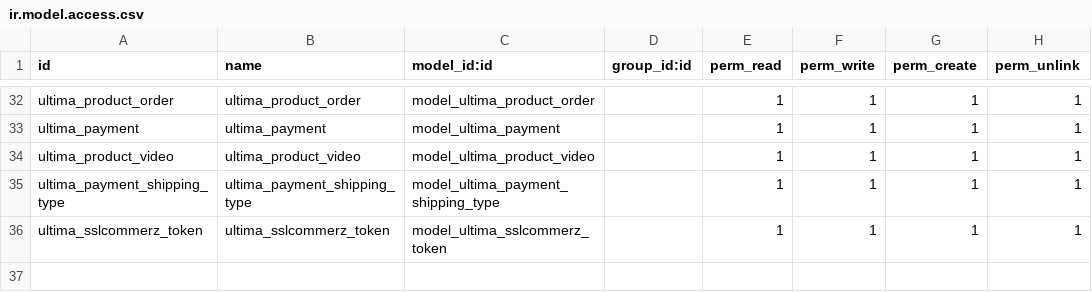
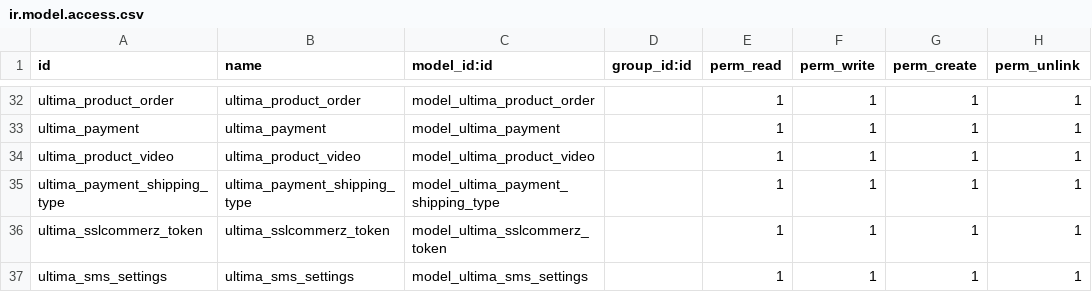
Before and after one commit to Xsellence-Bangladesh-Limited/Ultima_IG, a CSV file: security/razzak/ir.model.access.csv, drawn as a sheet; only a part is shown, gaps mark what is left out.

```diff
--- a/security/razzak/ir.model.access.csv
+++ b/security/razzak/ir.model.access.csv
@@ -36 +36,2 @@ ultima_payment_shipping_type,ultima_payment_shipping_type,model_ultima_payment_s
 ultima_sslcommerz_token,ultima_sslcommerz_token,model_ultima_sslcommerz_token,,1,1,1,1
+ultima_sms_settings,ultima_sms_settings,model_ultima_sms_settings,,1,1,1,1
```
Also changed, not shown: 14 other files.
